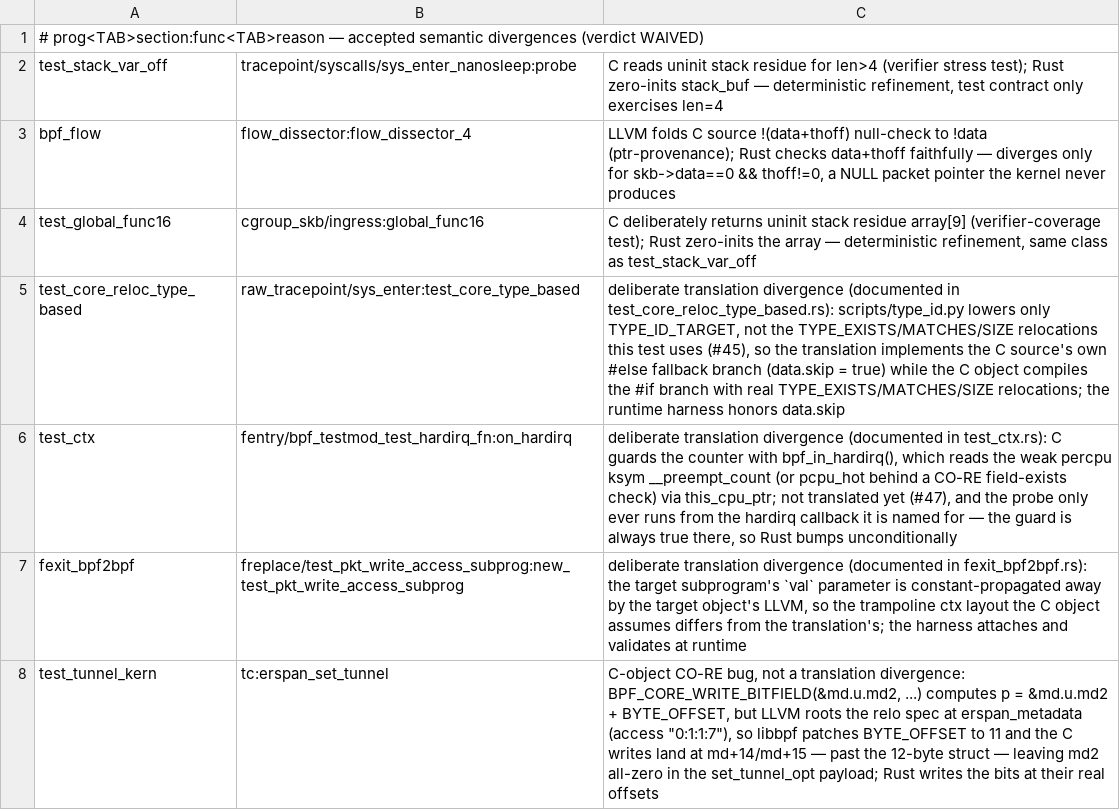
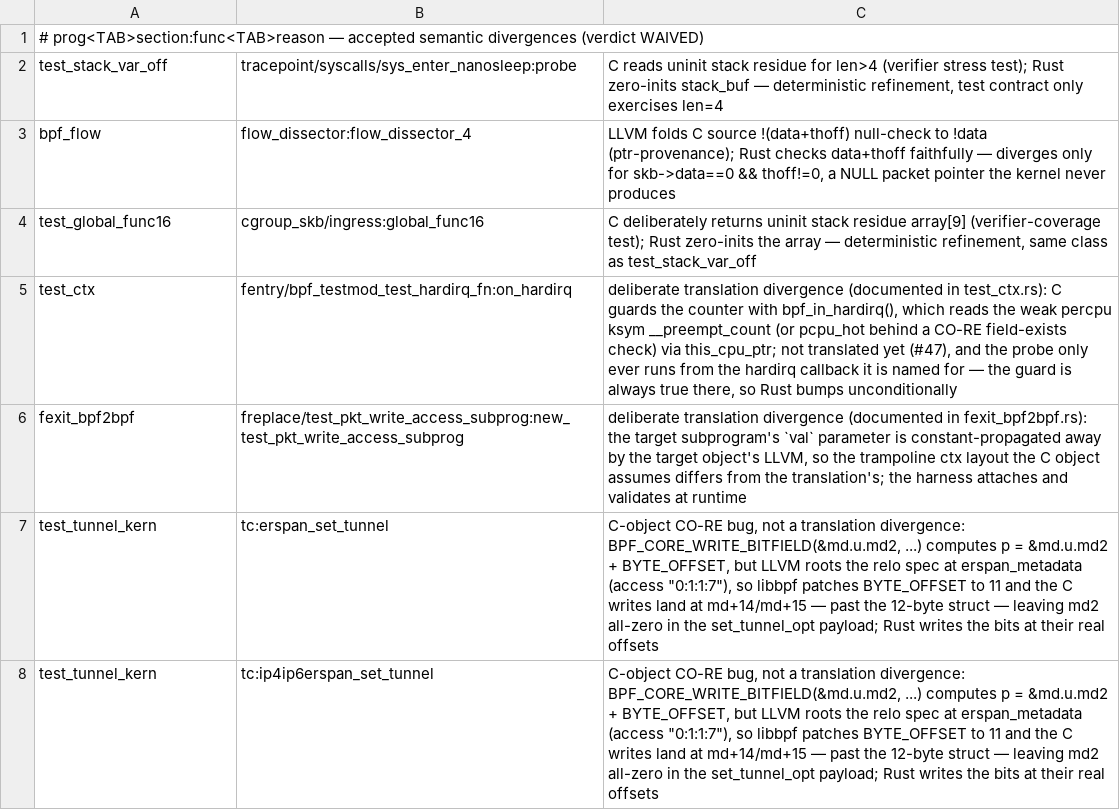
Before and after one commit to prozak/rust-selftests, a TSV file: equiv/waivers.tsv, drawn as a sheet; only a part is shown; the shorter side is filled out with more unchanged rows.

Commit message:
type_id.py: TYPE_EXISTS/SIZE/MATCHES and ENUMVAL CO-RE relocations (#45)
Two new markers, // BTF_TYPE_INFO: fn exists|size|matches KIND NAME and
// BTF_ENUM_VALUE: fn exists|value enum|typedef NAME MEMBER, lower an
extern fn() -> u32 / u64 to llvm.bpf.preserve.type.info /
llvm.bpf.preserve.enum.value, the intrinsics clang emits for
bpf_core_type_exists & co. libbpf walks into the local type for these
kinds, so the local type is synthesized in full from the pristine C
object's BTF (members, bitfields, pointers, arrays, func protos,
qualifiers, fwd decls, ENUM64); the TYPE_ID kinds keep their shallow
descriptors and their objects are byte-identical. bpfcore keeps the BTF
int encoding byte for the char/bool DI encodings.

test_core_reloc_type_based: real relocations instead of the C's #else
skip branch; all 37 relocations carry the same type shapes as the C
object, the six harness variants pass (were skips), the program proves
EQUIV and its waiver is gone.

```diff
--- a/equiv/waivers.tsv
+++ b/equiv/waivers.tsv
@@ -4,3 +4,2 @@ bpf_flow	flow_dissector:flow_dissector_4	LLVM folds C source !(data+thoff) null-
 test_global_func16	cgroup_skb/ingress:global_func16	C deliberately returns uninit stack residue array[9] (verifier-coverage test); Rust zero-inits the array — deterministic refinement, same class as test_stack_var_off
-test_core_reloc_type_based	raw_tracepoint/sys_enter:test_core_type_based	deliberate translation divergence (documented in test_core_reloc_type_based.rs): scripts/type_id.py lowers only TYPE_ID_TARGET, not the TYPE_EXISTS/MATCHES/SIZE relocations this test uses (#45), so the translation implements the C source's own #else fallback branch (data.skip = true) while the C object compiles the #if branch with real TYPE_EXISTS/MATCHES/SIZE relocations; the runtime harness honors data.skip
 test_ctx	fentry/bpf_testmod_test_hardirq_fn:on_hardirq	deliberate translation divergence (documented in test_ctx.rs): C guards the counter with bpf_in_hardirq(), which reads the weak percpu ksym __preempt_count (or pcpu_hot behind a CO-RE field-exists check) via this_cpu_ptr; not translated yet (#47), and the probe only ever runs from the hardirq callback it is named for — the guard is always true there, so Rust bumps unconditionally
```
Also changed, not shown: 4 other files.
